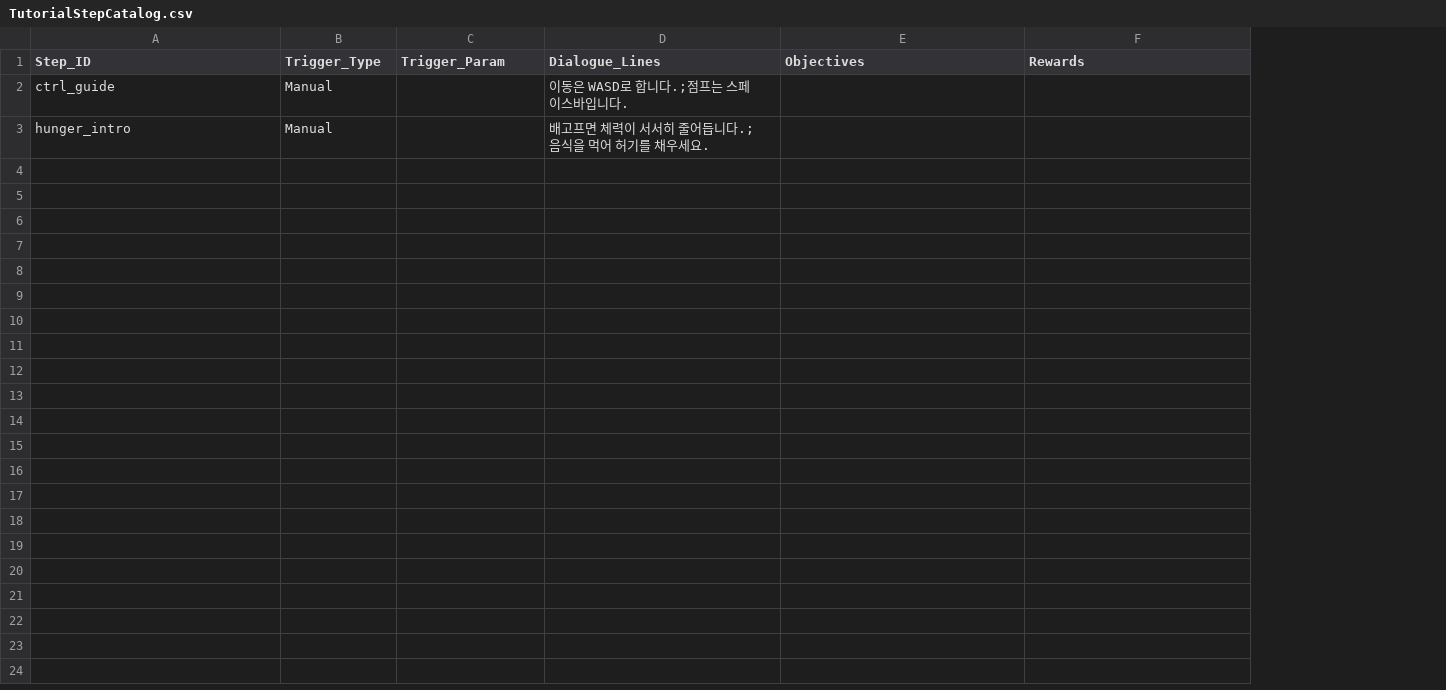
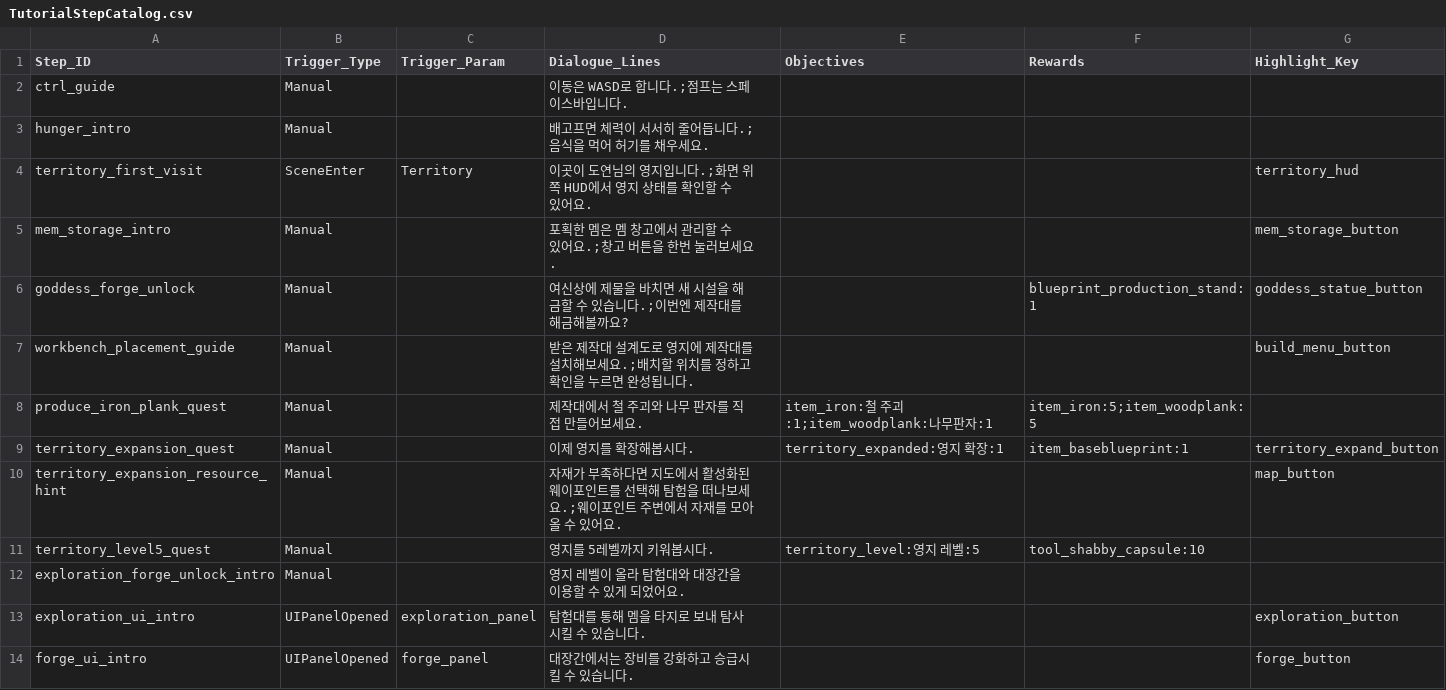
Before and after one commit to doyeon-SM/Mememememem, a CSV file: Assets/3.SO/DataTxt/TutorialStepCatalog.csv, drawn as a sheet; the diff names each change by its address in the sheet, - before the commit and + after, or states it on an @@ line.

Commit message:
Feat - 26.08.02
Tutorial 제작중
기초 so 및 csv 생성
튜토리얼 이벤트 발행
테스트 필요

```diff
--- a/Assets/3.SO/DataTxt/TutorialStepCatalog.csv
+++ b/Assets/3.SO/DataTxt/TutorialStepCatalog.csv
+column G (Highlight_Key), empty
+row 4: territory_first_visit | SceneEnter | Territory | 이곳이 도연님의 영지입니다.;화면 위쪽 HUD에서 영지 상태를 확인할 수 있어요. |  |  | territory_hud
+row 5: mem_storage_intro | Manual |  | 포획한 멤은 멤 창고에서 관리할 수 있어요.;창고 버튼을 한번 눌러보세요. |  |  | mem_storage_button
+row 6: goddess_forge_unlock | Manual |  | 여신상에 제물을 바치면 새 시설을 해금할 수 있습니다.;이번엔 제작대를 해금해볼까요? |  | blueprint_production_stand:1 | goddess_statue_button
+row 7: workbench_placement_guide | Manual |  | 받은 제작대 설계도로 영지에 제작대를 설치해보세요.;배치할 위치를 정하고 확인을 누르면 완성됩니다. |  |  | build_menu_button
+row 8: produce_iron_plank_quest | Manual |  | 제작대에서 철 주괴와 나무 판자를 직접 만들어보세요. | item_iron:철 주괴:1;item_woodplank:나무판자:1 | item_iron:5;item_woodplank:5
+row 9: territory_expansion_quest | Manual |  | 이제 영지를 확장해봅시다. | territory_expanded:영지 확장:1 | item_baseblueprint:1 | territory_expand_button
+row 10: territory_expansion_resource_hint | Manual |  | 자재가 부족하다면 지도에서 활성화된 웨이포인트를 선택해 탐험을 떠나보세요.;웨이포인트 주변에서 자재를 모아올 수 있어요. |  |  | map_button
+row 11: territory_level5_quest | Manual |  | 영지를 5레벨까지 키워봅시다. | territory_level:영지 레벨:5 | tool_shabby_capsule:10
+row 12: exploration_forge_unlock_intro | Manual |  | 영지 레벨이 올라 탐험대와 대장간을 이용할 수 있게 되었어요.
+row 13: exploration_ui_intro | UIPanelOpened | exploration_panel | 탐험대를 통해 멤을 타지로 보내 탐사시킬 수 있습니다. |  |  | exploration_button
+row 14: forge_ui_intro | UIPanelOpened | forge_panel | 대장간에서는 장비를 강화하고 승급시킬 수 있습니다. |  |  | forge_button
```
Also changed, not shown: 20 other files.
